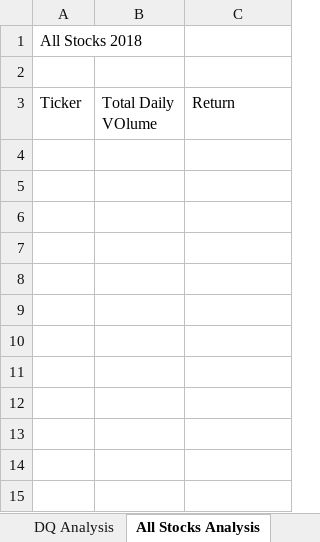
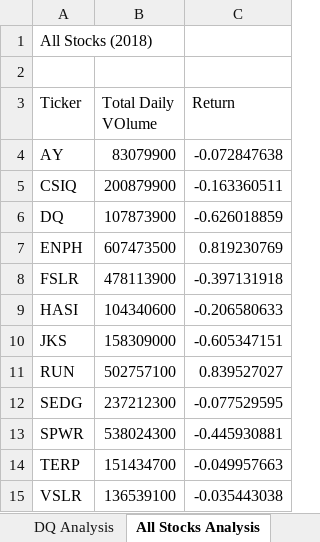
Before and after one commit to abaez414/stock-analysis, an Excel workbook: green_stocks.xlsm, sheet All Stocks Analysis, drawn as a sheet; values as stored, in another font and other column widths than the file's, no borders; the diff names each change by its address in the sheet, - before the commit and + after, or states it on an @@ line.

Commit message:
2.3.3 Push

```diff
--- a/green_stocks.xlsm (sheet All Stocks Analysis)
+++ b/green_stocks.xlsm (sheet All Stocks Analysis)
-A1 (Ticker): All Stocks 2018
+A1 (Ticker): All Stocks (2018)
+row 4: AY | 83079900 | -0.072847638
+row 5: CSIQ | 200879900 | -0.163360511
+row 6: DQ | 107873900 | -0.626018859
+row 7: ENPH | 607473500 | 0.819230769
+row 8: FSLR | 478113900 | -0.397131918
+row 9: HASI | 104340600 | -0.206580633
+row 10: JKS | 158309000 | -0.605347151
+row 11: RUN | 502757100 | 0.839527027
+row 12: SEDG | 237212300 | -0.077529595
+row 13: SPWR | 538024300 | -0.445930881
+row 14: TERP | 151434700 | -0.049957663
+row 15: VSLR | 136539100 | -0.035443038
```
Also changed, not shown: other sheet tabs.
